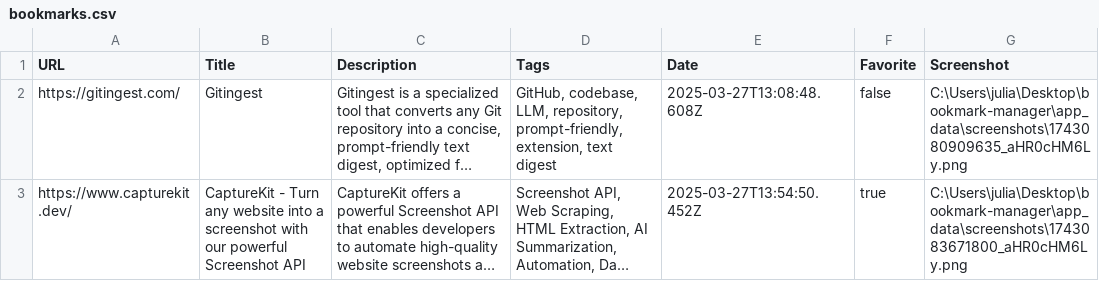
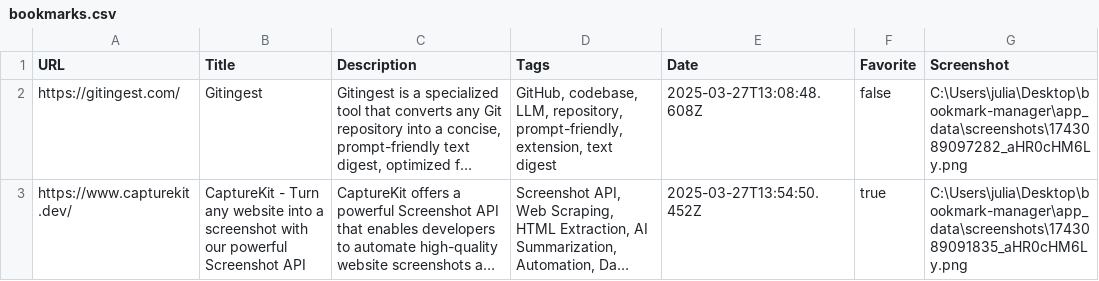
Before and after one commit to Jarvis-Legatus/bookmark-app-test, a CSV file: app_data/bookmarks.csv, drawn as a sheet; long unchanged cells end in …; the diff names each change by its address in the sheet, - before the commit and + after, or states it on an @@ line.

```diff
--- a/app_data/bookmarks.csv
+++ b/app_data/bookmarks.csv
-G2 (Screenshot): C:\Users\julia\Desktop\bookmark-manager\app_data\screenshots\1743080909635_aHR0cHM6Ly.png
+G2 (Screenshot): C:\Users\julia\Desktop\bookmark-manager\app_data\screenshots\1743089097282_aHR0cHM6Ly.png
-G3 (Screenshot): C:\Users\julia\Desktop\bookmark-manager\app_data\screenshots\1743083671800_aHR0cHM6Ly.png
+G3 (Screenshot): C:\Users\julia\Desktop\bookmark-manager\app_data\screenshots\1743089091835_aHR0cHM6Ly.png
```
Also changed, not shown: 27 other files.
